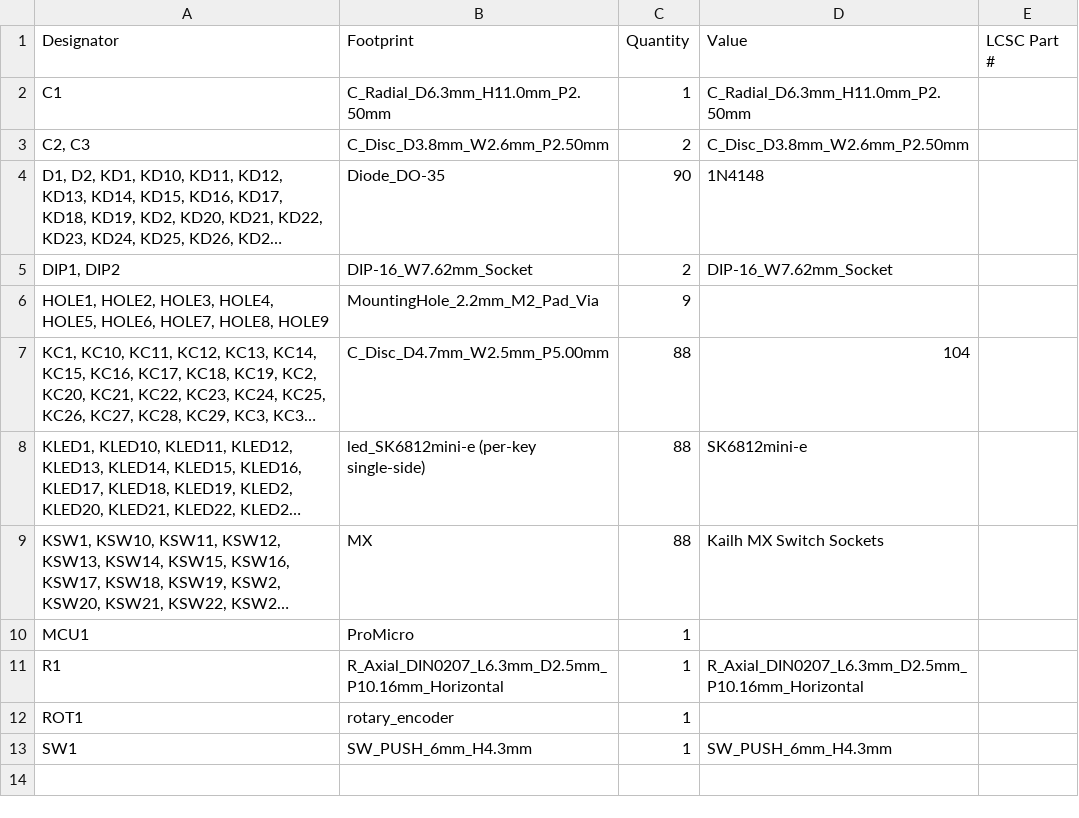
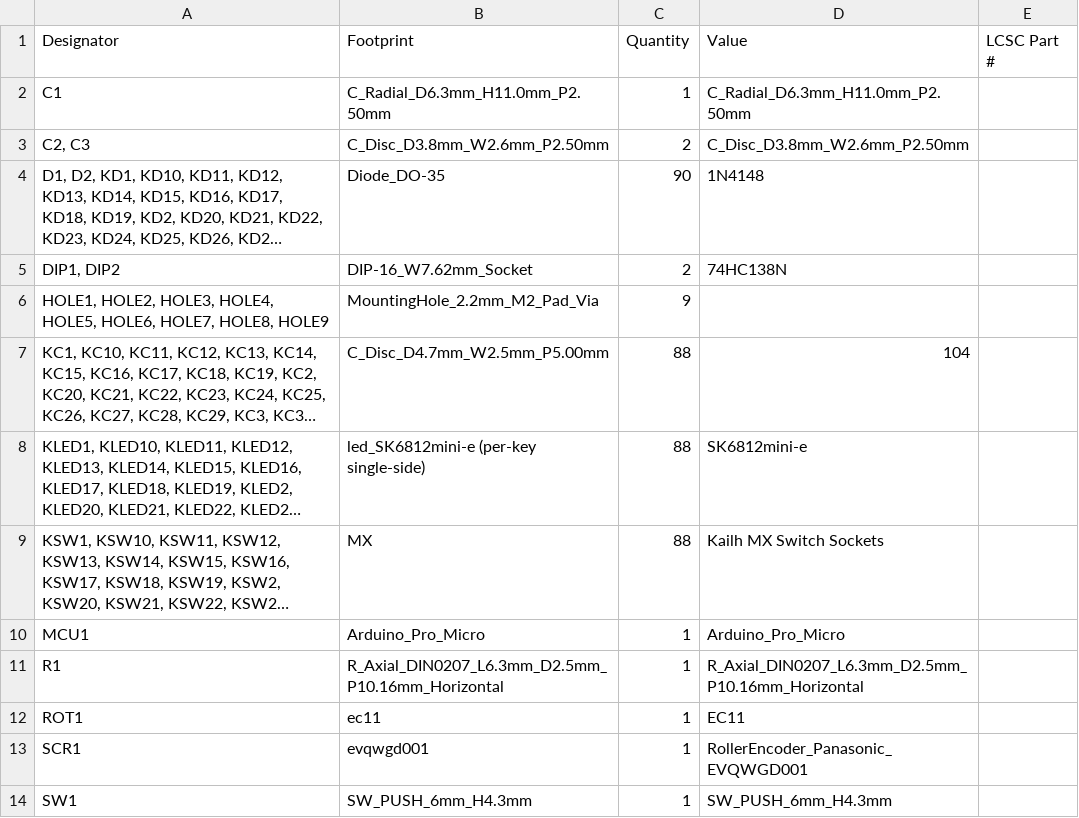
Before and after one commit to dieseltravis/travis-ergogen-2024, a CSV file: output/pcbs/production/bom.csv, drawn as a sheet; long unchanged cells end in …; the diff names each change by its address in the sheet, - before the commit and + after, or states it on an @@ line.

```diff
--- a/output/pcbs/production/bom.csv
+++ b/output/pcbs/production/bom.csv
-D5 (Value): DIP-16_W7.62mm_Socket
+D5 (Value): 74HC138N
-B10 (Footprint): ProMicro
+B10 (Footprint): Arduino_Pro_Micro
-D10 (Value): (empty)
+D10 (Value): Arduino_Pro_Micro
-B12 (Footprint): rotary_encoder
+B12 (Footprint): ec11
-D12 (Value): (empty)
+D12 (Value): EC11
+row 13: SCR1 | evqwgd001 | 1 | RollerEncoder_Panasonic_EVQWGD001
```
Also changed, not shown: output/pcbs/production/designators.csv, output/pcbs/production/positions.csv, 16 other files.
